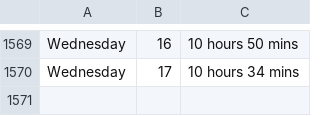
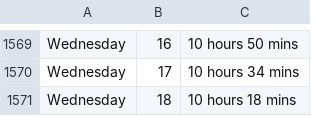
Before and after one commit to ospsy/tn, a CSV file: times.csv, drawn as a sheet; only a part is shown, gaps mark what is left out; the diff names each change by its address in the sheet, - before the commit and + after, or states it on an @@ line.

Commit message:
next

```diff
--- a/times.csv
+++ b/times.csv
+row 1571: Wednesday | 18 | 10 hours 18 mins
```
